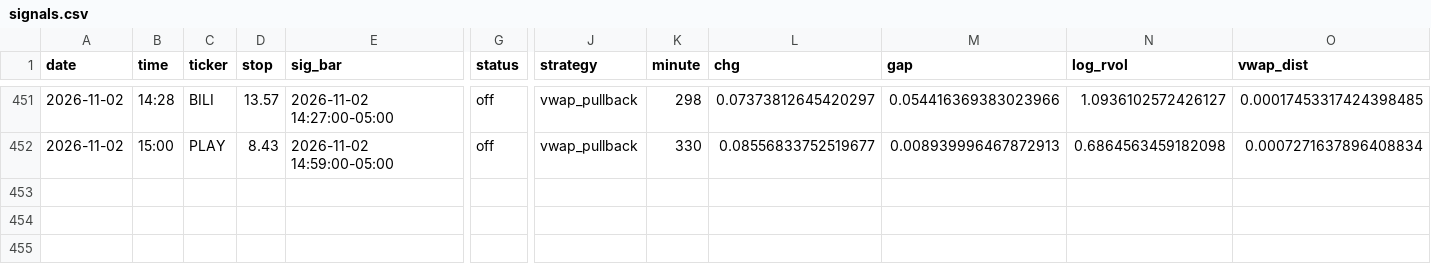
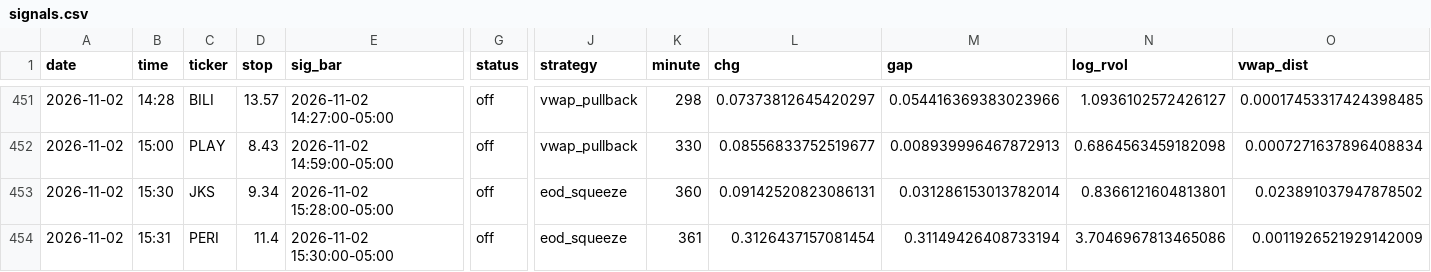
Before and after one commit to newurbaninfluence-lgtm/paper-trading-bot, a CSV file: signals.csv, drawn as a sheet; only a part is shown, gaps mark what is left out; rows hold the shown columns only; the diff names each change by its address in the sheet, - before the commit and + after, or states it on an @@ line.

```diff
--- a/signals.csv
+++ b/signals.csv
+row 453: 2026-11-02 | 15:30 | JKS | 9.34 | 2026-11-02 15:28:00-05:00 | off | eod_squeeze | 360 | 0.09142520823086131 | 0.031286153013782014 | 0.8366121604813801 | 0.023891037947878502
+row 454: 2026-11-02 | 15:31 | PERI | 11.4 | 2026-11-02 15:30:00-05:00 | off | eod_squeeze | 361 | 0.3126437157081454 | 0.31149426408733194 | 3.7046967813465086 | 0.0011926521929142009
```
Also changed, not shown: alpaca_journal.csv, journal.csv, 2 other files.
